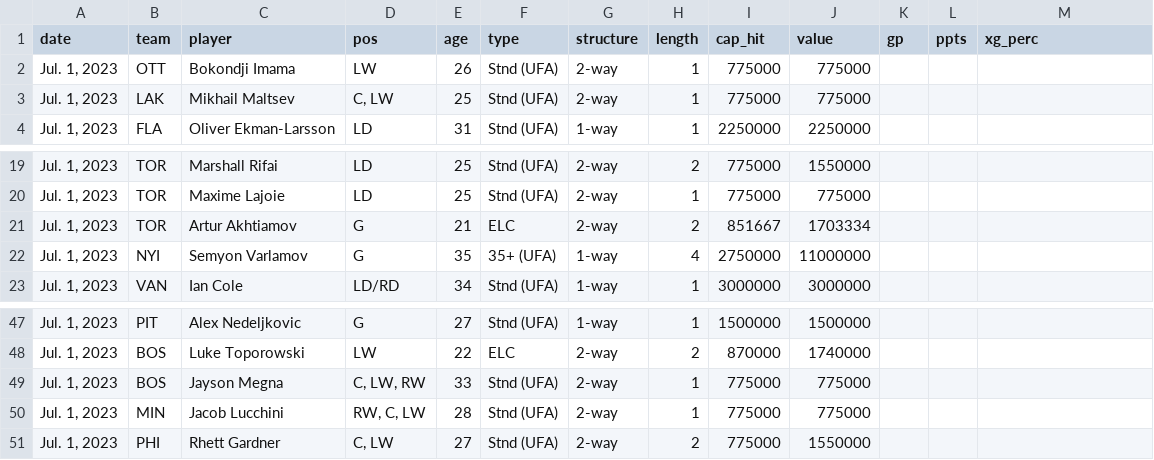
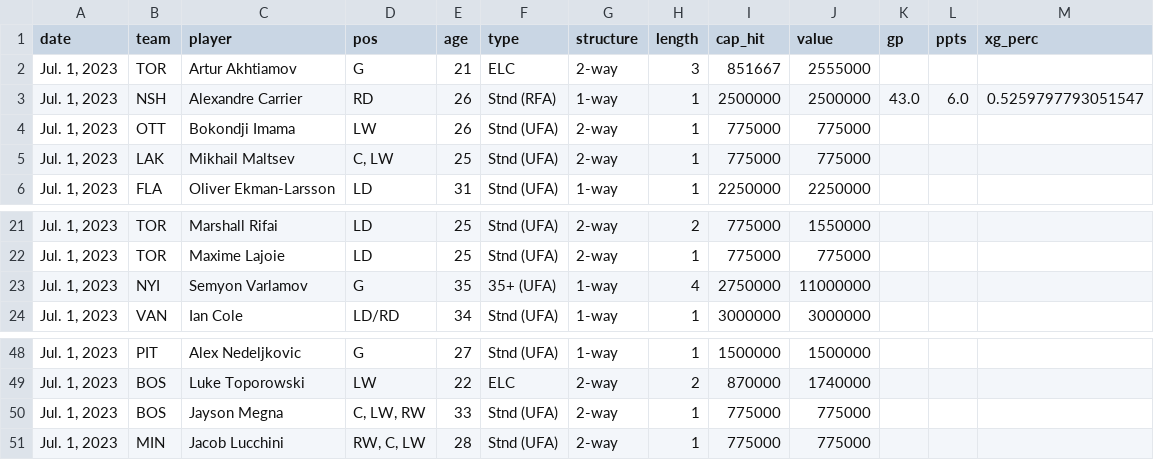
Before and after one commit to cassario/matchupData, a CSV file: signings.csv, drawn as a sheet; only a part is shown, gaps mark what is left out.

```diff
--- a/signings.csv
+++ b/signings.csv
@@ -1,2 +1,4 @@
 date,team,player,pos,age,type,structure,length,cap_hit,value,gp,ppts,xg_perc
+"Jul. 1, 2023",TOR,Artur Akhtiamov,G,21,ELC,2-way,3,851667,2555000,,,
+"Jul. 1, 2023",NSH,Alexandre Carrier,RD,26,Stnd (RFA),1-way,1,2500000,2500000,43.0,6.0,0.5259797793051547
 "Jul. 1, 2023",OTT,Bokondji Imama,LW,26,Stnd (UFA),2-way,1,775000,775000,,,
@@ -20,3 +22,2 @@ date,team,player,pos,age,type,structure,length,cap_hit,value,gp,ppts,xg_perc
 "Jul. 1, 2023",TOR,Maxime Lajoie,LD,25,Stnd (UFA),2-way,1,775000,775000,,,
-"Jul. 1, 2023",TOR,Artur Akhtiamov,G,21,ELC,2-way,2,851667,1703334,,,
 "Jul. 1, 2023",NYI,Semyon Varlamov,G,35,35+ (UFA),1-way,4,2750000,11000000,,,
@@ -50,2 +51 @@ date,team,player,pos,age,type,structure,length,cap_hit,value,gp,ppts,xg_perc
 "Jul. 1, 2023",MIN,Jacob Lucchini,"RW, C, LW",28,Stnd (UFA),2-way,1,775000,775000,,,
-"Jul. 1, 2023",PHI,Rhett Gardner,"C, LW",27,Stnd (UFA),2-way,2,775000,1550000,,,
```
Also changed, not shown: scratches.csv.
